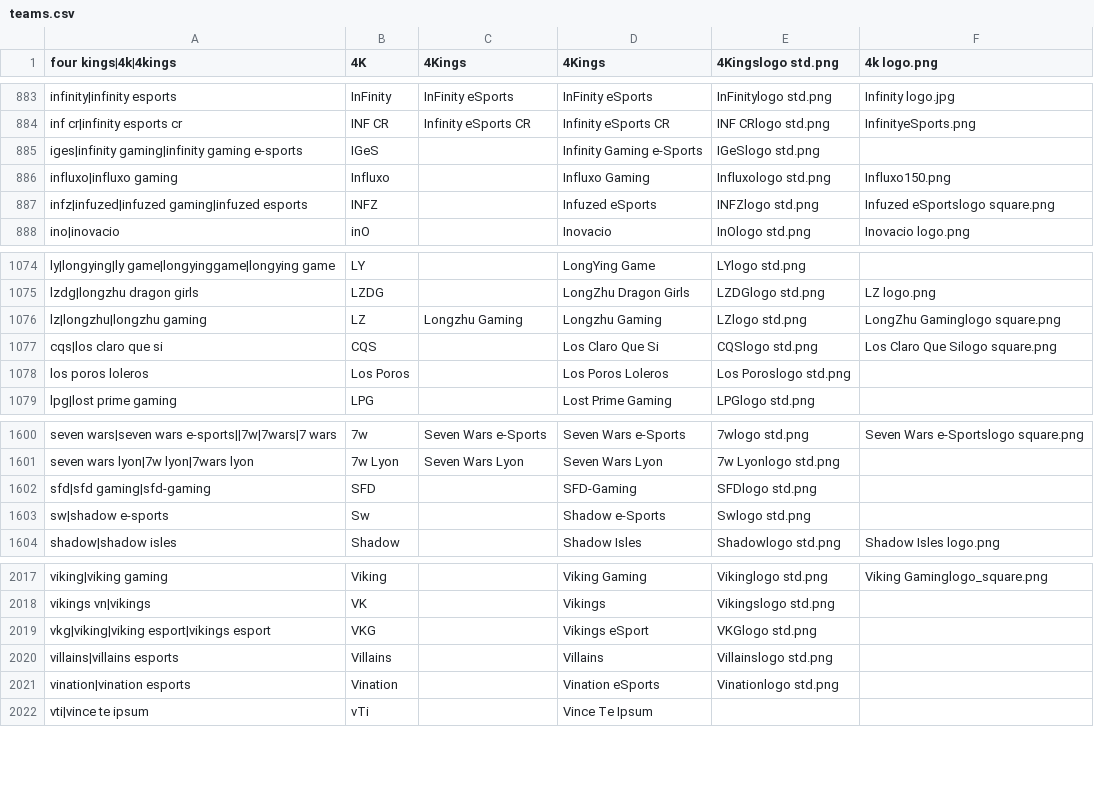
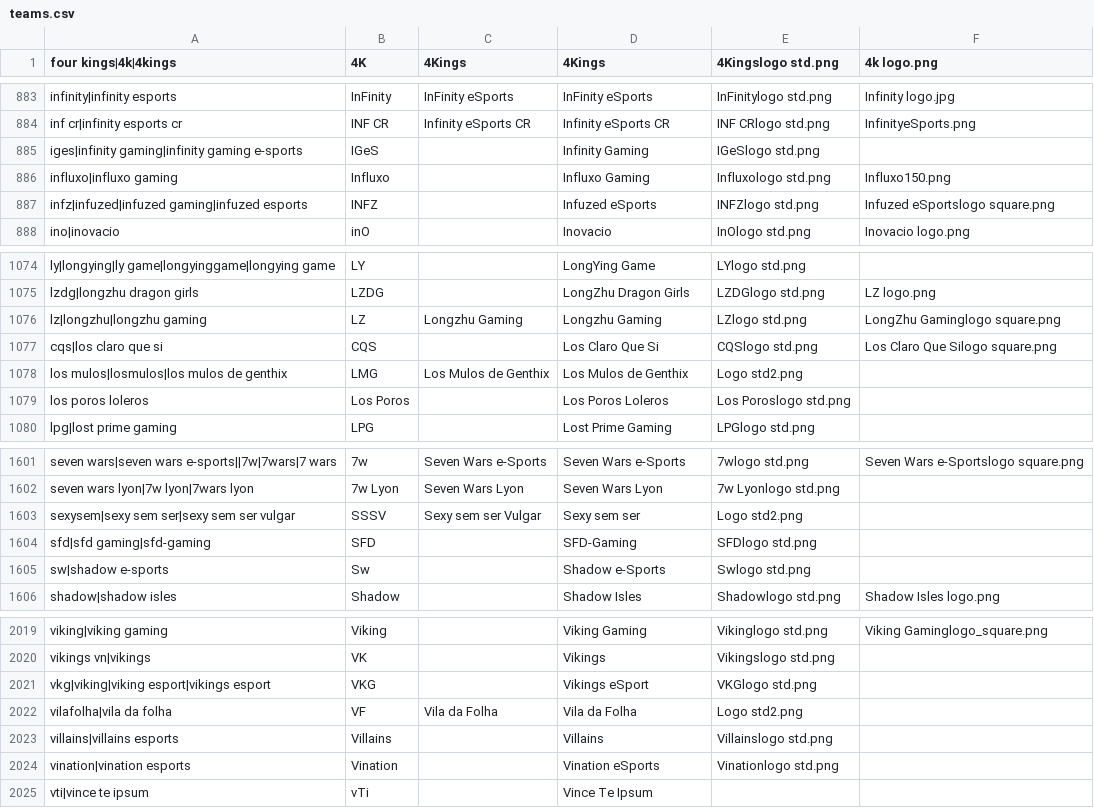
Before and after one commit to dominguesmarco/MediaWiki-TeamParserFunction, a CSV file: teams.csv, drawn as a sheet; only a part is shown, gaps mark what is left out.

Commit message:
Added Selecter Teams

```diff
--- a/teams.csv
+++ b/teams.csv
@@ -884,3 +884,3 @@ infinity|infinity esports,InFinity,InFinity eSports,InFinity eSports,InFinitylog
 inf cr|infinity esports cr,INF CR,Infinity eSports CR,Infinity eSports CR,INF CRlogo std.png,InfinityeSports.png
-iges|infinity gaming|infinity gaming e-sports,IGeS,,Infinity Gaming e-Sports,IGeSlogo std.png,
+iges|infinity gaming|infinity gaming e-sports,IGeS,,Infinity Gaming,IGeSlogo std.png,
 influxo|influxo gaming,Influxo,,Influxo Gaming,Influxologo std.png,Influxo150.png
@@ -1077,2 +1077,3 @@ lz|longzhu|longzhu gaming,LZ,Longzhu Gaming,Longzhu Gaming,LZlogo std.png,LongZh
 cqs|los claro que si,CQS,,Los Claro Que Si,CQSlogo std.png,Los Claro Que Silogo square.png
+los mulos|losmulos|los mulos de genthix,LMG,Los Mulos de Genthix,Los Mulos de Genthix,Logo std2.png,,
 los poros loleros,Los Poros,,Los Poros Loleros,Los Poroslogo std.png,
@@ -1601,2 +1602,3 @@ seven wars|seven wars e-sports||7w|7wars|7 wars,7w,Seven Wars e-Sports,Seven War
 seven wars lyon|7w lyon|7wars lyon,7w Lyon,Seven Wars Lyon,Seven Wars Lyon,7w Lyonlogo std.png,
+sexysem|sexy sem ser|sexy sem ser vulgar,SSSV,Sexy sem ser Vulgar,Sexy sem ser,Logo std2.png,,
 sfd|sfd gaming|sfd-gaming,SFD,,SFD-Gaming,SFDlogo std.png,
@@ -2019,2 +2021,3 @@ vikings vn|vikings,VK,,Vikings,Vikingslogo std.png,
 vkg|viking|viking esport|vikings esport,VKG,,Vikings eSport,VKGlogo std.png,
+vilafolha|vila da folha,VF,Vila da Folha,Vila da Folha,Logo std2.png,,
 villains|villains esports,Villains,,Villains,Villainslogo std.png,
```
